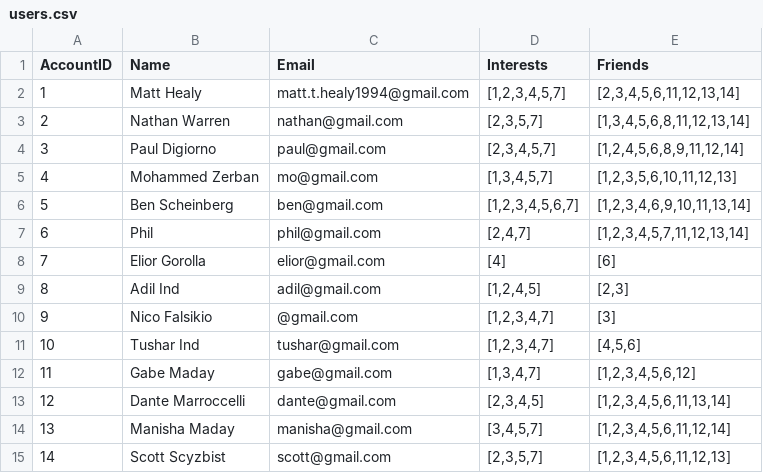
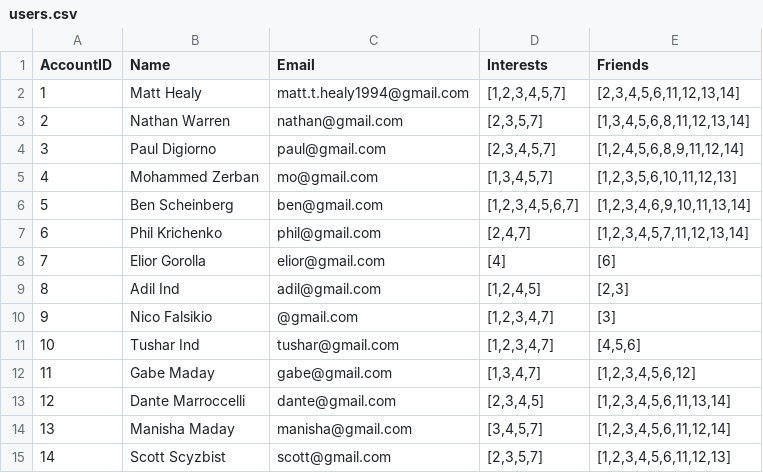
Before and after one commit to BigOleHealz/EventDiscoveryApp, a CSV file: Testing/data/csv/enriched/users.csv, drawn as a sheet.

```diff
--- a/Testing/data/csv/enriched/users.csv
+++ b/Testing/data/csv/enriched/users.csv
@@ -6,3 +6,3 @@ AccountID,Name,Email,Interests,Friends
 5,Ben Scheinberg,ben@gmail.com,"[1,2,3,4,5,6,7]","[1,2,3,4,6,9,10,11,13,14]"
-6,Phil,phil@gmail.com,"[2,4,7]","[1,2,3,4,5,7,11,12,13,14]"
+6,Phil Krichenko,phil@gmail.com,"[2,4,7]","[1,2,3,4,5,7,11,12,13,14]"
 7,Elior Gorolla,elior@gmail.com,"[4]","[6]"
```
Also changed, not shown: 3 other files.
